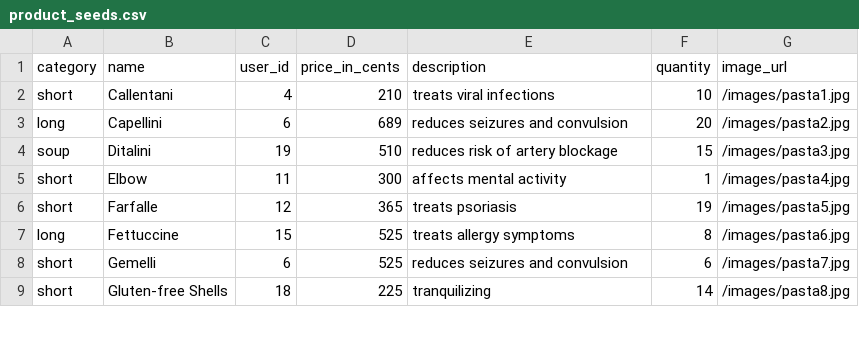
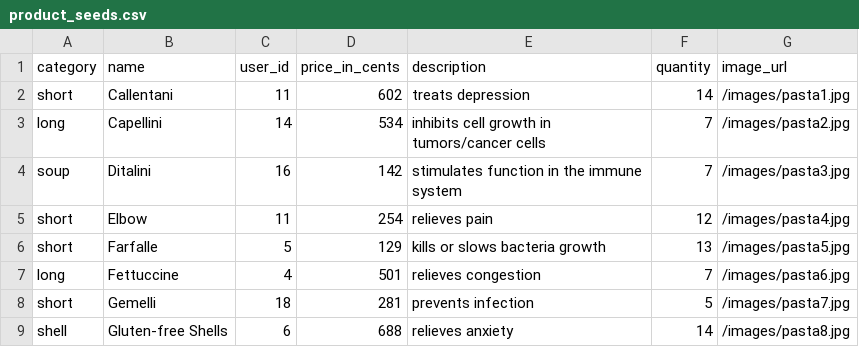
Before and after one commit to amandaungco/spagh-ettsi, a CSV file: db/product_seeds.csv, drawn as a sheet; only a part is shown; the diff covers the shown part only.

```diff
--- a/db/product_seeds.csv
+++ b/db/product_seeds.csv
@@ -1,9 +1,9 @@
 category,name,user_id,price_in_cents,description,quantity,image_url
-short,Callentani,4,210,treats viral infections,10,/images/pasta1.jpg
-long,Capellini,6,689,reduces seizures and convulsion,20,/images/pasta2.jpg
-soup,Ditalini,19,510,reduces risk of artery blockage,15,/images/pasta3.jpg
-short,Elbow,11,300,affects mental activity,1,/images/pasta4.jpg
-short,Farfalle,12,365,treats psoriasis,19,/images/pasta5.jpg
-long,Fettuccine,15,525,treats allergy symptoms,8,/images/pasta6.jpg
-short,Gemelli,6,525,reduces seizures and convulsion,6,/images/pasta7.jpg
-short,Gluten-free Shells,18,225,tranquilizing,14,/images/pasta8.jpg
+short,Callentani,11,602,treats depression,14,/images/pasta1.jpg
+long,Capellini,14,534,inhibits cell growth in tumors/cancer cells,7,/images/pasta2.jpg
+soup,Ditalini,16,142,stimulates function in the immune system,7,/images/pasta3.jpg
+short,Elbow,11,254,relieves pain,12,/images/pasta4.jpg
+short,Farfalle,5,129,kills or slows bacteria growth,13,/images/pasta5.jpg
+long,Fettuccine,4,501,relieves congestion,7,/images/pasta6.jpg
+short,Gemelli,18,281,prevents infection,5,/images/pasta7.jpg
+shell,Gluten-free Shells,6,688,relieves anxiety,14,/images/pasta8.jpg
```
Also changed, not shown: 47 edited cells elsewhere in this file, db/address_seeds.csv, db/order_seeds.csv, 5 other files.
